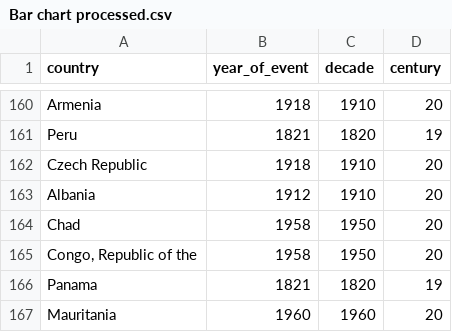
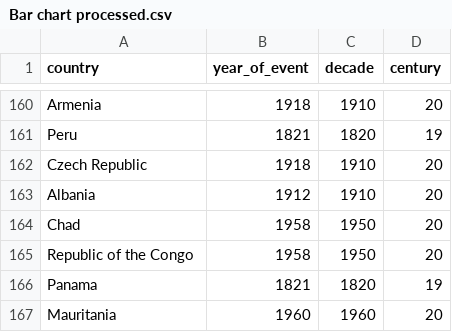
Before and after one commit to AishwaryaGanesh99/InfoVis, a CSV file: Bar chart processed.csv, drawn as a sheet; only a part is shown, gaps mark what is left out; the diff covers the shown part only.

```diff
--- a/Bar chart processed.csv
+++ b/Bar chart processed.csv
@@ -164,3 +164,3 @@ Albania,1912,1910,20
 Chad,1958,1950,20
-"Congo, Republic of the",1958,1950,20
+Republic of the Congo ,1958,1950,20
 Panama,1821,1820,19
```
Also changed, not shown: 5 edited cells elsewhere in this file.
